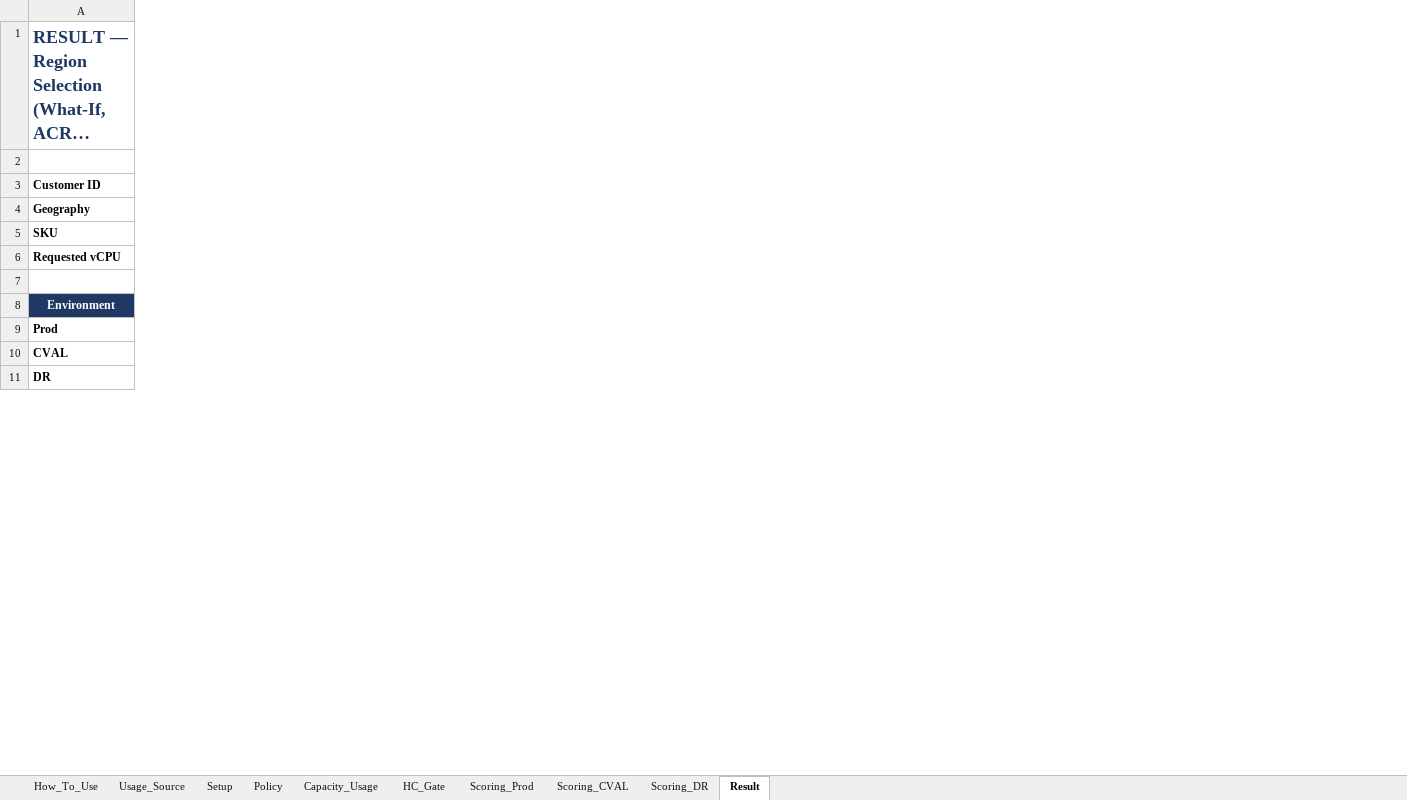
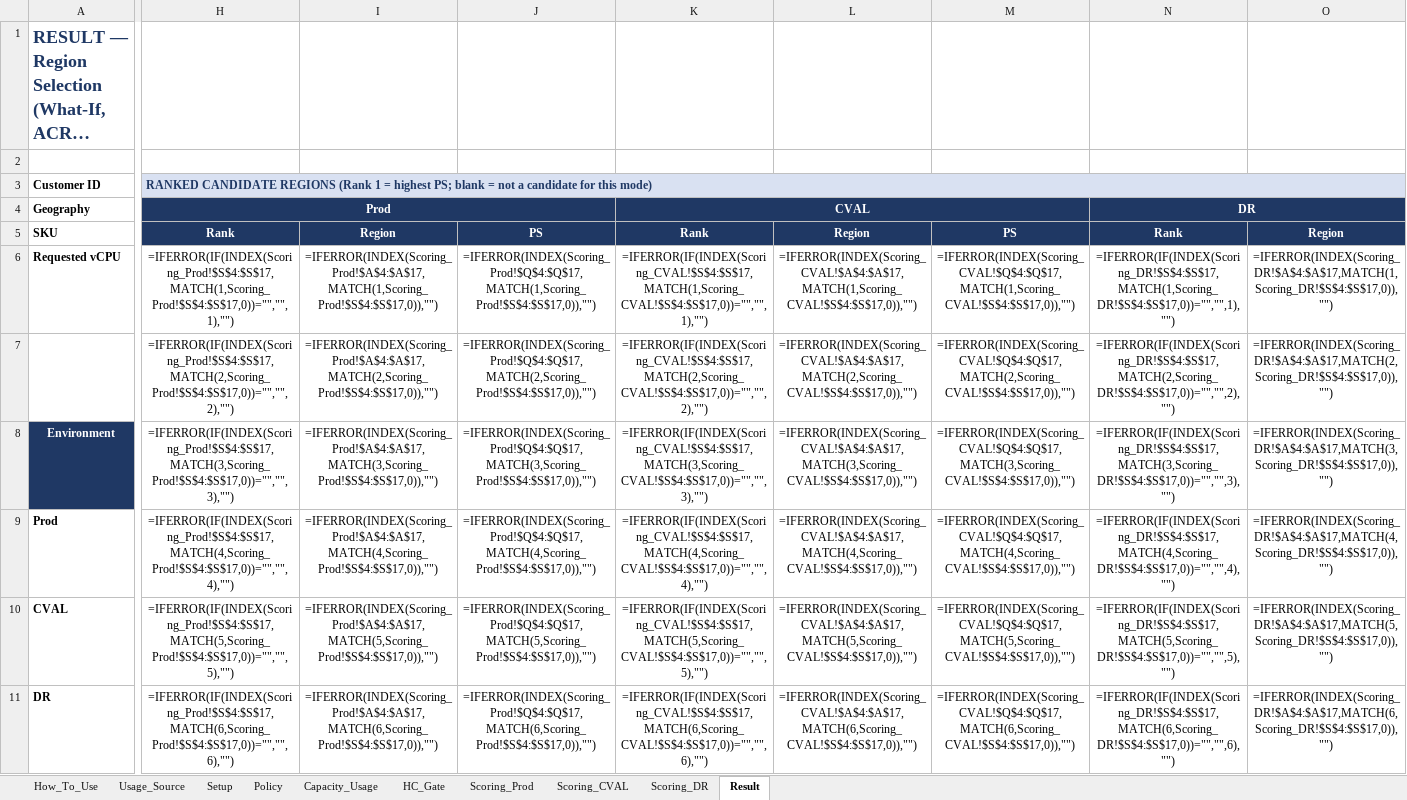
Before and after one commit to vishnu4573/acrme-capacity-reservation, an Excel workbook: Mockups/acrme_region_selection_whatif_acrme_regions.xlsx, sheet Result, drawn as a sheet; only a part is shown, gaps mark what is left out; long unchanged cells end in …; values as stored, in another font and other column widths than the file's, no borders; formulas without a stored value are shown as written; charts and pictures and conditional formats not drawn; the diff covers the shown part only; the diff names each change by its address in the sheet, - before the commit and + after, or states it on an @@ line.

Commit message:
Add Ranking to region selection (catalogue what-if)
- Rank column (S, col 19) added to Scoring_Prod, Scoring_CVAL, Scoring_DR
  Formula: COUNTIF(Candidate_range, >this_candidate)+1; no array formulas
  Non-candidates (Candidate=-1) show blank; Rank 1 = best eligible candidate
- Ranked Candidates table in Result sheet (cols H-P): Prod / CVAL / DR side-by-side
  Uses INDEX/MATCH on Rank column; blank rows auto-suppress where no candidate at rank k
- How_To_Use updated: Rank formula documented, Result sheet map updated
- Verified: LibreOffice recalc 5 geographies, zero errors
  US 4 candidates, EU 4, AU 2, AP 2, ME(explicit-Prod) 1 — all correct

```diff
--- a/Mockups/acrme_region_selection_whatif_acrme_regions.xlsx (sheet Result)
+++ b/Mockups/acrme_region_selection_whatif_acrme_regions.xlsx (sheet Result)
+column H, rows 3-11: RANKED CANDIDATE REGIONS (Rank 1 = highest PS; blank = not a candidate for this mode) | Prod | Rank | =IFERROR(IF(INDEX(Scoring_Prod!$S$4:$S$17,MATCH(1,Scoring_Prod!$S$4:$S$17,0))="","",1),"") | =IFERROR(IF(INDEX(Scoring_Prod!$S$4:$S$17,MATCH(2,Scoring_Prod!$S$4:$S$17,0))="","",2),"") | =IFERROR(IF(INDEX(Scoring_Prod!$S$4:$S$17,MATCH(3,Scoring_Prod!$S$4:$S$17,0))="","",3),"") | =IFERROR(IF(INDEX(Scoring_Prod!$S$4:$S$17,MATCH(4,Scoring_Prod!$S$4:$S$17,0))="","",4),"") | =IFERROR(IF(INDEX(Scoring_Prod!$S$4:$S$17,MATCH(5,Scoring_Prod!$S$4:$S$17,0))="","",5),"") | =IFERROR(IF(INDEX(Scoring_Prod!$S$4:$S$17,MATCH(6,Scoring_Prod!$S$4:$S$17,0))="","",6),"")
+column I, rows 5-11: Region | =IFERROR(INDEX(Scoring_Prod!$A$4:$A$17,MATCH(1,Scoring_Prod!$S$4:$S$17,0)),"") | =IFERROR(INDEX(Scoring_Prod!$A$4:$A$17,MATCH(2,Scoring_Prod!$S$4:$S$17,0)),"") | =IFERROR(INDEX(Scoring_Prod!$A$4:$A$17,MATCH(3,Scoring_Prod!$S$4:$S$17,0)),"") | =IFERROR(INDEX(Scoring_Prod!$A$4:$A$17,MATCH(4,Scoring_Prod!$S$4:$S$17,0)),"") | =IFERROR(INDEX(Scoring_Prod!$A$4:$A$17,MATCH(5,Scoring_Prod!$S$4:$S$17,0)),"") | =IFERROR(INDEX(Scoring_Prod!$A$4:$A$17,MATCH(6,Scoring_Prod!$S$4:$S$17,0)),"")
+column J, rows 5-11: PS | =IFERROR(INDEX(Scoring_Prod!$Q$4:$Q$17,MATCH(1,Scoring_Prod!$S$4:$S$17,0)),"") | =IFERROR(INDEX(Scoring_Prod!$Q$4:$Q$17,MATCH(2,Scoring_Prod!$S$4:$S$17,0)),"") | =IFERROR(INDEX(Scoring_Prod!$Q$4:$Q$17,MATCH(3,Scoring_Prod!$S$4:$S$17,0)),"") | =IFERROR(INDEX(Scoring_Prod!$Q$4:$Q$17,MATCH(4,Scoring_Prod!$S$4:$S$17,0)),"") | =IFERROR(INDEX(Scoring_Prod!$Q$4:$Q$17,MATCH(5,Scoring_Prod!$S$4:$S$17,0)),"") | =IFERROR(INDEX(Scoring_Prod!$Q$4:$Q$17,MATCH(6,Scoring_Prod!$S$4:$S$17,0)),"")
+column K, rows 4-11: CVAL | Rank | =IFERROR(IF(INDEX(Scoring_CVAL!$S$4:$S$17,MATCH(1,Scoring_CVAL!$S$4:$S$17,0))="","",1),"") | =IFERROR(IF(INDEX(Scoring_CVAL!$S$4:$S$17,MATCH(2,Scoring_CVAL!$S$4:$S$17,0))="","",2),"") | =IFERROR(IF(INDEX(Scoring_CVAL!$S$4:$S$17,MATCH(3,Scoring_CVAL!$S$4:$S$17,0))="","",3),"") | =IFERROR(IF(INDEX(Scoring_CVAL!$S$4:$S$17,MATCH(4,Scoring_CVAL!$S$4:$S$17,0))="","",4),"") | =IFERROR(IF(INDEX(Scoring_CVAL!$S$4:$S$17,MATCH(5,Scoring_CVAL!$S$4:$S$17,0))="","",5),"") | =IFERROR(IF(INDEX(Scoring_CVAL!$S$4:$S$17,MATCH(6,Scoring_CVAL!$S$4:$S$17,0))="","",6),"")
+column L, rows 5-11: Region | =IFERROR(INDEX(Scoring_CVAL!$A$4:$A$17,MATCH(1,Scoring_CVAL!$S$4:$S$17,0)),"") | =IFERROR(INDEX(Scoring_CVAL!$A$4:$A$17,MATCH(2,Scoring_CVAL!$S$4:$S$17,0)),"") | =IFERROR(INDEX(Scoring_CVAL!$A$4:$A$17,MATCH(3,Scoring_CVAL!$S$4:$S$17,0)),"") | =IFERROR(INDEX(Scoring_CVAL!$A$4:$A$17,MATCH(4,Scoring_CVAL!$S$4:$S$17,0)),"") | =IFERROR(INDEX(Scoring_CVAL!$A$4:$A$17,MATCH(5,Scoring_CVAL!$S$4:$S$17,0)),"") | =IFERROR(INDEX(Scoring_CVAL!$A$4:$A$17,MATCH(6,Scoring_CVAL!$S$4:$S$17,0)),"")
+column M, rows 5-11: PS | =IFERROR(INDEX(Scoring_CVAL!$Q$4:$Q$17,MATCH(1,Scoring_CVAL!$S$4:$S$17,0)),"") | =IFERROR(INDEX(Scoring_CVAL!$Q$4:$Q$17,MATCH(2,Scoring_CVAL!$S$4:$S$17,0)),"") | =IFERROR(INDEX(Scoring_CVAL!$Q$4:$Q$17,MATCH(3,Scoring_CVAL!$S$4:$S$17,0)),"") | =IFERROR(INDEX(Scoring_CVAL!$Q$4:$Q$17,MATCH(4,Scoring_CVAL!$S$4:$S$17,0)),"") | =IFERROR(INDEX(Scoring_CVAL!$Q$4:$Q$17,MATCH(5,Scoring_CVAL!$S$4:$S$17,0)),"") | =IFERROR(INDEX(Scoring_CVAL!$Q$4:$Q$17,MATCH(6,Scoring_CVAL!$S$4:$S$17,0)),"")
+column N, rows 4-11: DR | Rank | =IFERROR(IF(INDEX(Scoring_DR!$S$4:$S$17,MATCH(1,Scoring_DR!$S$4:$S$17,0))="","",1),"") | =IFERROR(IF(INDEX(Scoring_DR!$S$4:$S$17,MATCH(2,Scoring_DR!$S$4:$S$17,0))="","",2),"") | =IFERROR(IF(INDEX(Scoring_DR!$S$4:$S$17,MATCH(3,Scoring_DR!$S$4:$S$17,0))="","",3),"") | =IFERROR(IF(INDEX(Scoring_DR!$S$4:$S$17,MATCH(4,Scoring_DR!$S$4:$S$17,0))="","",4),"") | =IFERROR(IF(INDEX(Scoring_DR!$S$4:$S$17,MATCH(5,Scoring_DR!$S$4:$S$17,0))="","",5),"") | =IFERROR(IF(INDEX(Scoring_DR!$S$4:$S$17,MATCH(6,Scoring_DR!$S$4:$S$17,0))="","",6),"")
+column O, rows 5-11: Region | =IFERROR(INDEX(Scoring_DR!$A$4:$A$17,MATCH(1,Scoring_DR!$S$4:$S$17,0)),"") | =IFERROR(INDEX(Scoring_DR!$A$4:$A$17,MATCH(2,Scoring_DR!$S$4:$S$17,0)),"") | =IFERROR(INDEX(Scoring_DR!$A$4:$A$17,MATCH(3,Scoring_DR!$S$4:$S$17,0)),"") | =IFERROR(INDEX(Scoring_DR!$A$4:$A$17,MATCH(4,Scoring_DR!$S$4:$S$17,0)),"") | =IFERROR(INDEX(Scoring_DR!$A$4:$A$17,MATCH(5,Scoring_DR!$S$4:$S$17,0)),"") | =IFERROR(INDEX(Scoring_DR!$A$4:$A$17,MATCH(6,Scoring_DR!$S$4:$S$17,0)),"")
```
Also changed, not shown: 4 added rows, 2 added columns and 18 edited cells elsewhere in this sheet, sheet Scoring_Prod, sheet Scoring_DR, sheet Scoring_CVAL, sheet How_To_Use.
